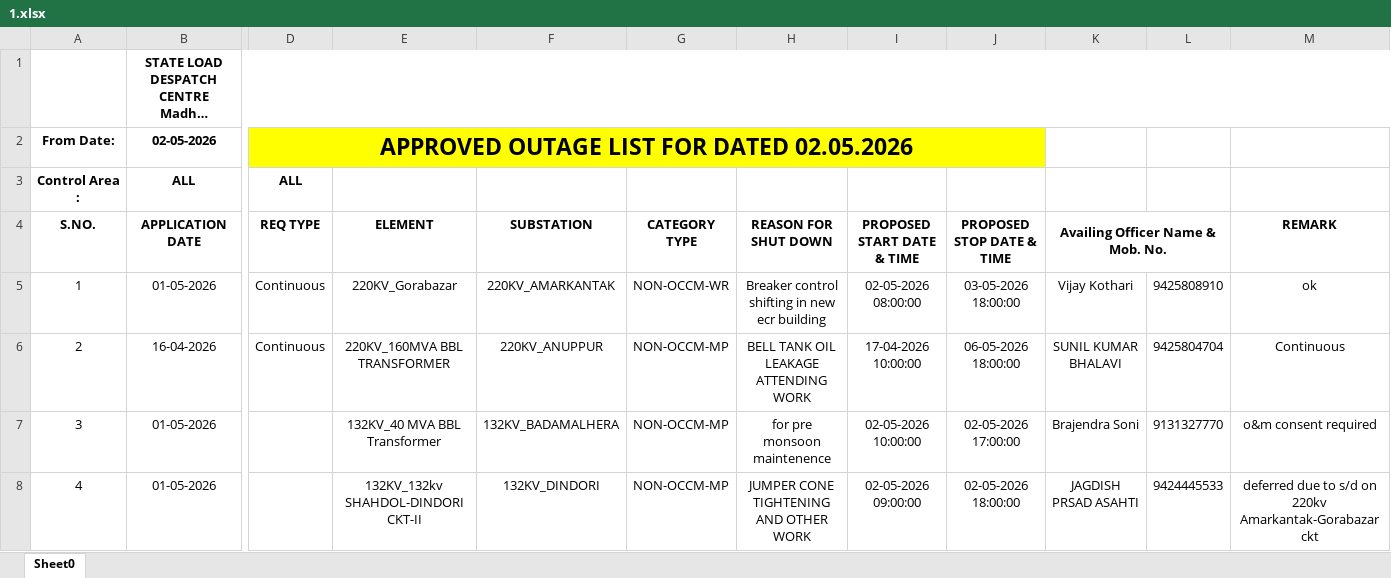
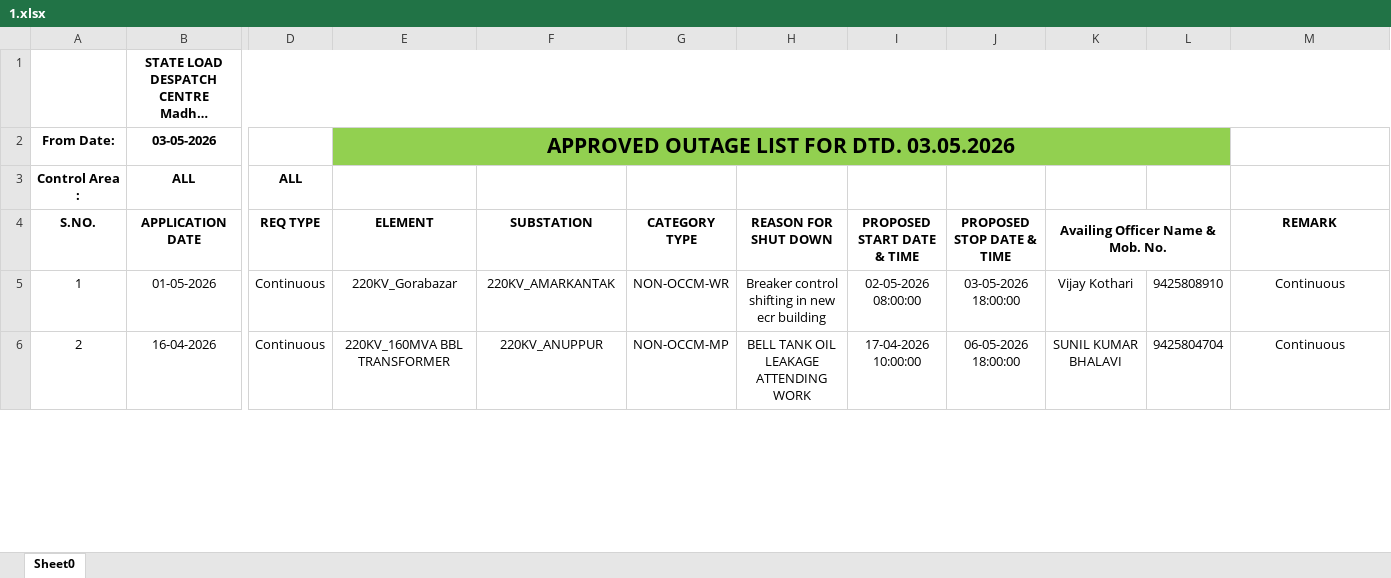
Before and after one commit to SLDCMP/shutdown, an Excel workbook: 1.xlsx, sheet Sheet0, drawn as a sheet; only a part is shown, gaps mark what is left out; long unchanged cells end in …; values as stored, in another font and other column widths than the file's, no borders; charts and pictures not drawn; removed rows and columns are numbered as before the commit, all else as after; rows hold the shown columns only; the diff covers the shown part only; the diff names each change by its address in the sheet, - before the commit and + after, or states it on an @@ line.

Commit message:
Add files via upload

```diff
--- a/1.xlsx (sheet Sheet0)
+++ b/1.xlsx (sheet Sheet0)
-row 2: From Date: | 02-05-2026 | APPROVED OUTAGE LIST FOR DATED 02.05.2026
+row 2: From Date: | 03-05-2026 |  | APPROVED OUTAGE LIST FOR DTD. 03.05.2026
-M5 (REMARK): ok
+M5 (REMARK): Continuous
-row 7: 3 | 01-05-2026 |  | 132KV_40 MVA BBL Transformer | 132KV_BADAMALHERA | NON-OCCM-MP | for pre monsoon maintenence | 02-05-2026 10:00:00 | 02-05-2026 17:00:00 | Brajendra Soni | 9131327770 | o&m consent required
-row 8: 4 | 01-05-2026 |  | 132KV_132kv SHAHDOL-DINDORI CKT-II | 132KV_DINDORI | NON-OCCM-MP | JUMPER CONE TIGHTENING AND OTHER WORK | 02-05-2026 09:00:00 | 02-05-2026 18:00:00 | JAGDISH PRSAD ASAHTI | 9424445533 | deferred due to s/d on 220kv Amarkantak-Gorabazar ckt
```
Also changed, not shown: 5 added rows, 15 removed rows, 29 edited cells, cell formats and row numbers in column A elsewhere in this sheet.
